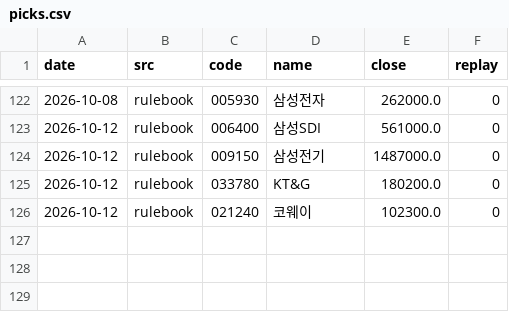
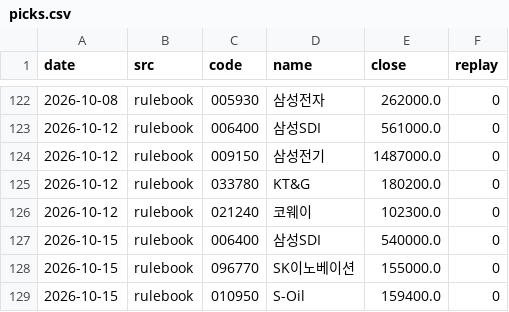
Before and after one commit to thd051130-crypto/-2easy-stock, a CSV file: paper/kr/picks.csv, drawn as a sheet; only a part is shown, gaps mark what is left out.

```diff
--- a/paper/kr/picks.csv
+++ b/paper/kr/picks.csv
@@ -126 +126,4 @@ date,src,code,name,close,replay
 2026-10-12,rulebook,021240,코웨이,102300.0,0
+2026-10-15,rulebook,006400,삼성SDI,540000.0,0
+2026-10-15,rulebook,096770,SK이노베이션,155000.0,0
+2026-10-15,rulebook,010950,S-Oil,159400.0,0
```
Also changed, not shown: paper/etf/equity.csv, paper/kr/rulebook/equity.csv, 6 other files.
